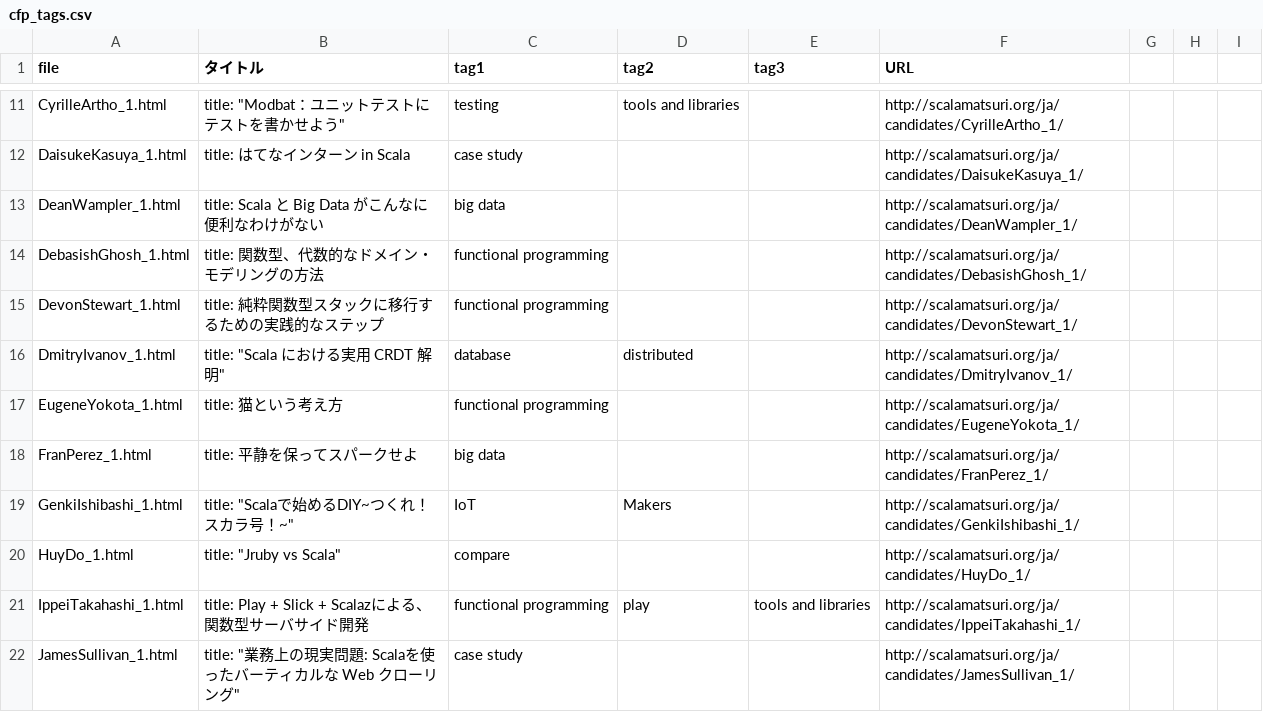
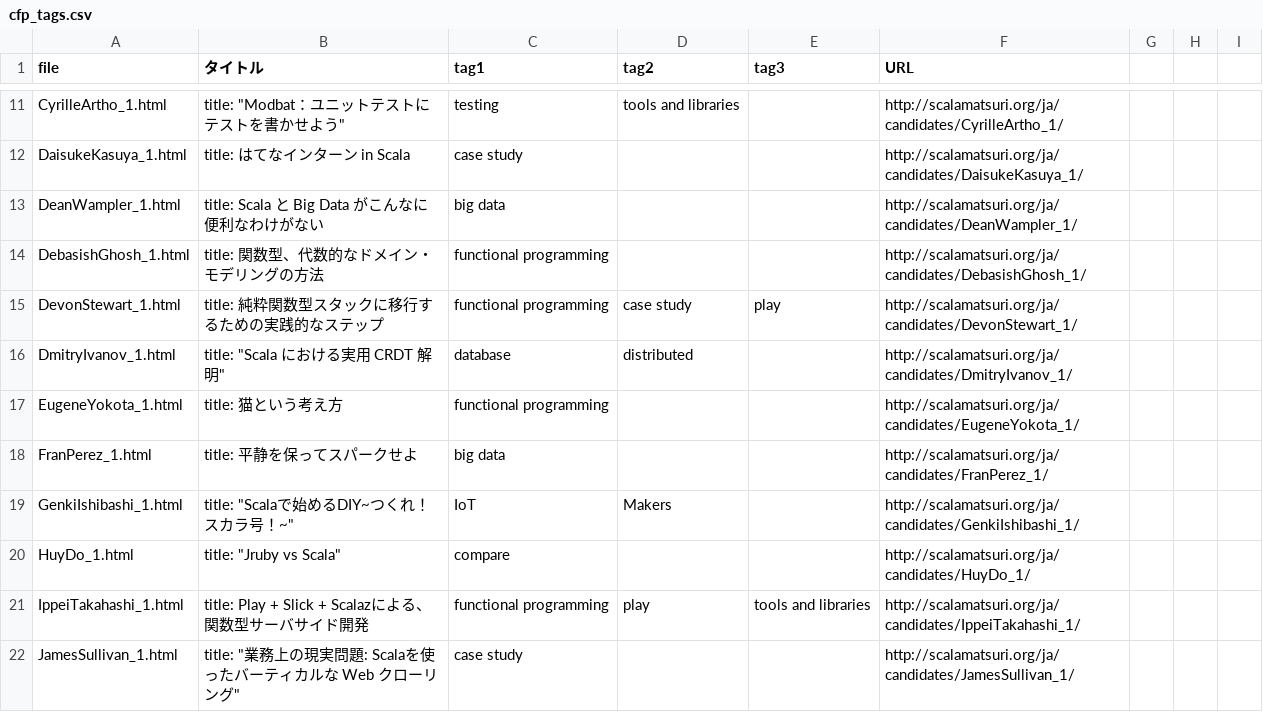
Before and after one commit to scalajp/2016.scalamatsuri.org, a CSV file: _data/cfp_tags.csv, drawn as a sheet; only a part is shown, gaps mark what is left out.

Commit message:
Adding more tags to DevonStewart

```diff
--- a/_data/cfp_tags.csv
+++ b/_data/cfp_tags.csv
@@ -14,3 +14,3 @@ DeanWampler_1.html,title: Scala と Big Data がこんなに便利なわけが
 DebasishGhosh_1.html,title: 関数型、代数的なドメイン・モデリングの方法,functional programming,,,http://scalamatsuri.org/ja/candidates/DebasishGhosh_1/,,,
-DevonStewart_1.html,title: 純粋関数型スタックに移行するための実践的なステップ,functional programming,,,http://scalamatsuri.org/ja/candidates/DevonStewart_1/,,,
+DevonStewart_1.html,title: 純粋関数型スタックに移行するための実践的なステップ,functional programming,case study,play,http://scalamatsuri.org/ja/candidates/DevonStewart_1/,,,
 DmitryIvanov_1.html,"title: ""Scala における実用 CRDT 解明""",database,distributed,,http://scalamatsuri.org/ja/candidates/DmitryIvanov_1/,,,
```
